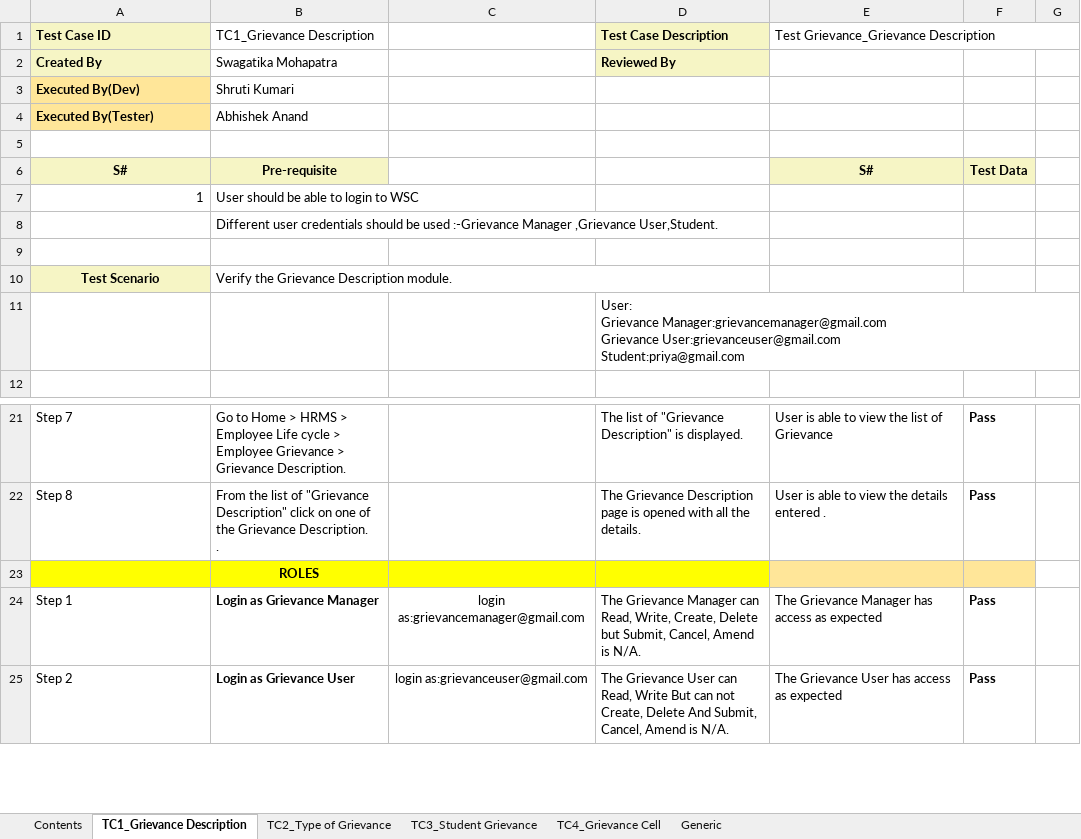
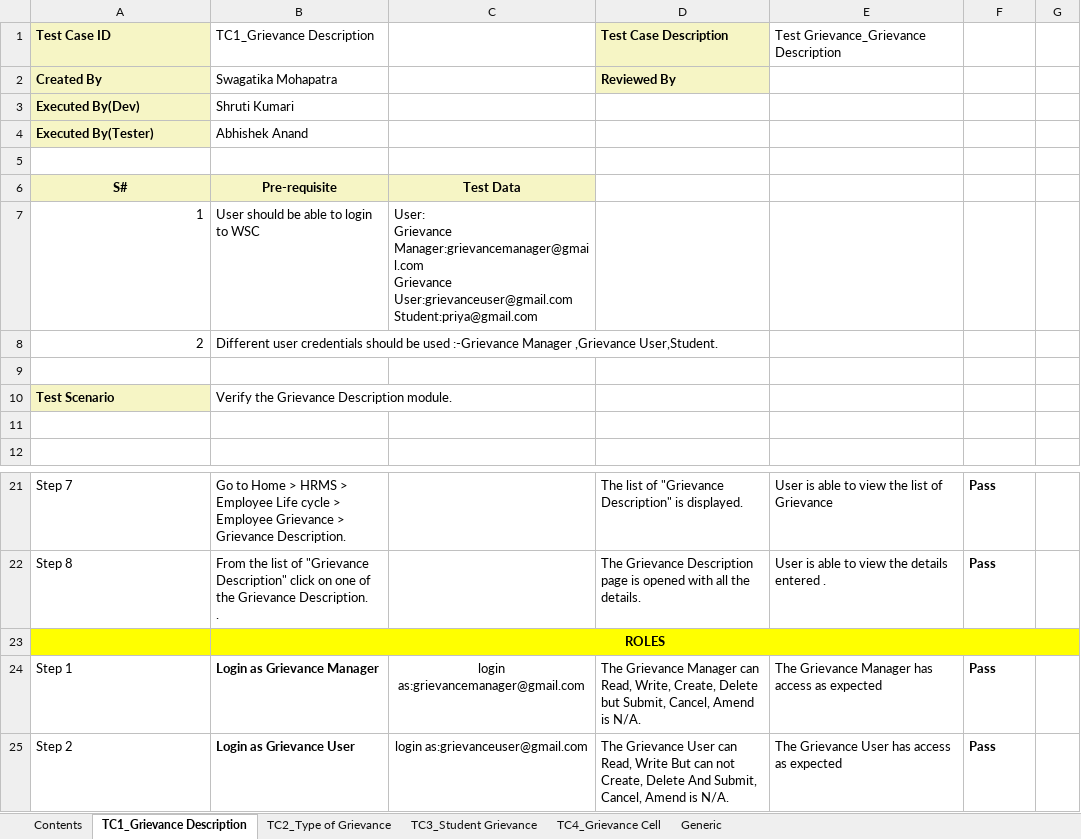
Before and after one commit to subhodeepGit/SOUL-Documents, an Excel workbook: WSC/Test Report/SLCM/Student_Grievance_test_report.xlsx, sheet TC1_Grievance Description, drawn as a sheet; only a part is shown, gaps mark what is left out; values as stored, in another font and other column widths than the file's, no borders; ↵ is a line break in a cell; the diff names each change by its address in the sheet, - before the commit and + after, or states it on an @@ line.

```diff
--- a/WSC/Test Report/SLCM/Student_Grievance_test_report.xlsx (sheet TC1_Grievance Description)
+++ b/WSC/Test Report/SLCM/Student_Grievance_test_report.xlsx (sheet TC1_Grievance Description)
-E1:G1 merged
-A3:A4 fill: #FFE699
+A3:A4 fill: #F6F5C5
-C6: (empty)
+C6: Test Data
-C6 fill: none
+C6 fill: #F6F5C5
-E6: S#
+E6: (empty)
-E6:F6 fill: #F6F5C5
+E6:F6 fill: none
-F6: Test Data
+F6: (empty)
-C7: (empty)
+C7: User: ↵ Grievance Manager:grievancemanager@gmail.com ↵ Grievance User:grievanceuser@gmail.com ↵ Student:priya@gmail.com
-A8 (Test Case ID): (empty)
+A8 (Test Case ID): 2
-A10 alignment: center
+A10 alignment: left
-B10:D10 merged
-D11 (Test Case Description): User: ↵ Grievance Manager:grievancemanager@gmail.com ↵ Grievance User:grievanceuser@gmail.com ↵ Student:priya@gmail.com
+D11 (Test Case Description): (empty)
+B23:G23 merged
-E23:F23 fill: #FFE699
+E23:F23 fill: #FFFF00
-G23 fill: none
+G23 fill: #FFFF00
```
Also changed, not shown: sheet TC3_Student Grievance, sheet TC2_Type of Grievance, sheet TC4_Grievance Cell.
